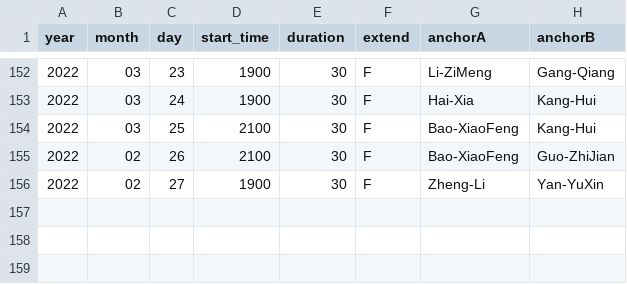
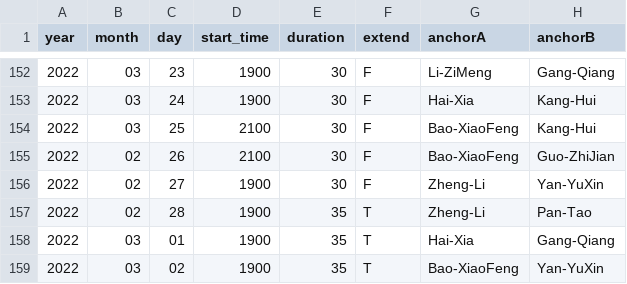
Before and after one commit to xueke114/XinWenLianBo, a CSV file: duration.csv, drawn as a sheet; only a part is shown, gaps mark what is left out.

Commit message:
提交2022/02/28--2022/03/02
这三天都是35分钟。
2月28号是因为述职
3月1号是因为开班式
2月2号是因为开班式反响和火炬

```diff
--- a/duration.csv
+++ b/duration.csv
@@ -156 +156,4 @@ year,month,day,start_time,duration,extend,anchorA,anchorB
 2022,02,27,1900,30,F,Zheng-Li,Yan-YuXin
+2022,02,28,1900,35,T,Zheng-Li,Pan-Tao
+2022,03,01,1900,35,T,Hai-Xia,Gang-Qiang
+2022,03,02,1900,35,T,Bao-XiaoFeng,Yan-YuXin
```
